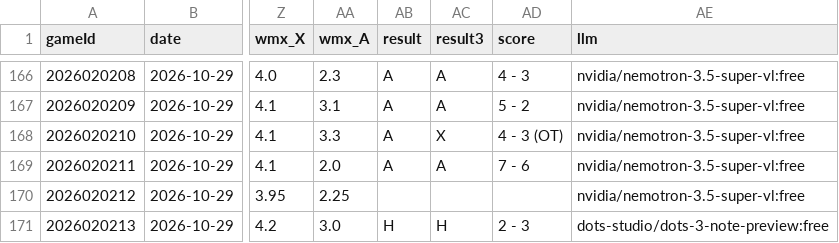
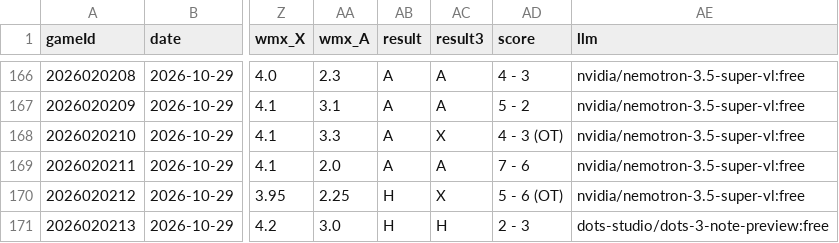
Before and after one commit to CR0ZER/NHL-Predictor, a CSV file: data/predictions.csv, drawn as a sheet; only a part is shown, gaps mark what is left out; the diff names each change by its address in the sheet, - before the commit and + after, or states it on an @@ line.

```diff
--- a/data/predictions.csv
+++ b/data/predictions.csv
-AB170 (result): (empty)
+AB170 (result): H
-AC170 (result3): (empty)
+AC170 (result3): X
-AD170 (score): (empty)
+AD170 (score): 5 - 6 (OT)
```
Also changed, not shown: 1 other file.
